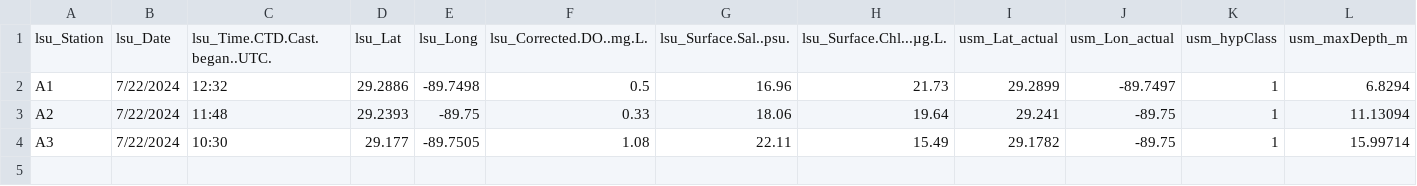
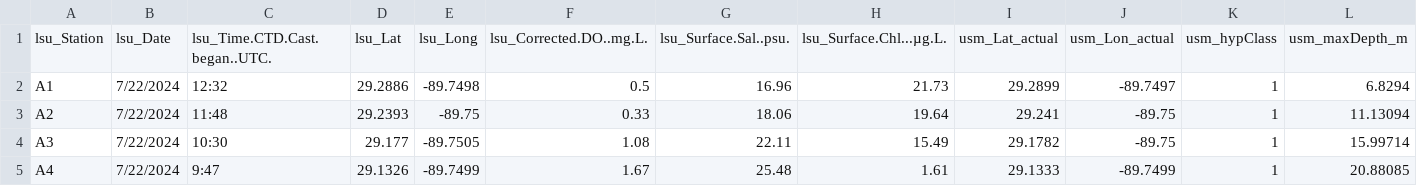
Before and after one commit to fish-pace/2026-proj-hypoxia-zones, a CSV file: contributor_folders/Harringmeyer/PACE_IS_Matchup_spectraPACE_LSU_Hypoxia_2425.csv, drawn as a sheet; only a part is shown; rows hold the shown columns only; the diff names each change by its address in the sheet, - before the commit and + after, or states it on an @@ line.

Commit message:
Add PACE matchup notebook and update related files

```diff
--- a/contributor_folders/Harringmeyer/PACE_IS_Matchup_spectraPACE_LSU_Hypoxia_2425.csv
+++ b/contributor_folders/Harringmeyer/PACE_IS_Matchup_spectraPACE_LSU_Hypoxia_2425.csv
+row 5: A4 | 7/22/2024 | 9:47 | 29.1326 | -89.7499 | 1.67 | 25.48 | 1.61 | 29.1333 | -89.7499 | 1 | 20.88085
```
